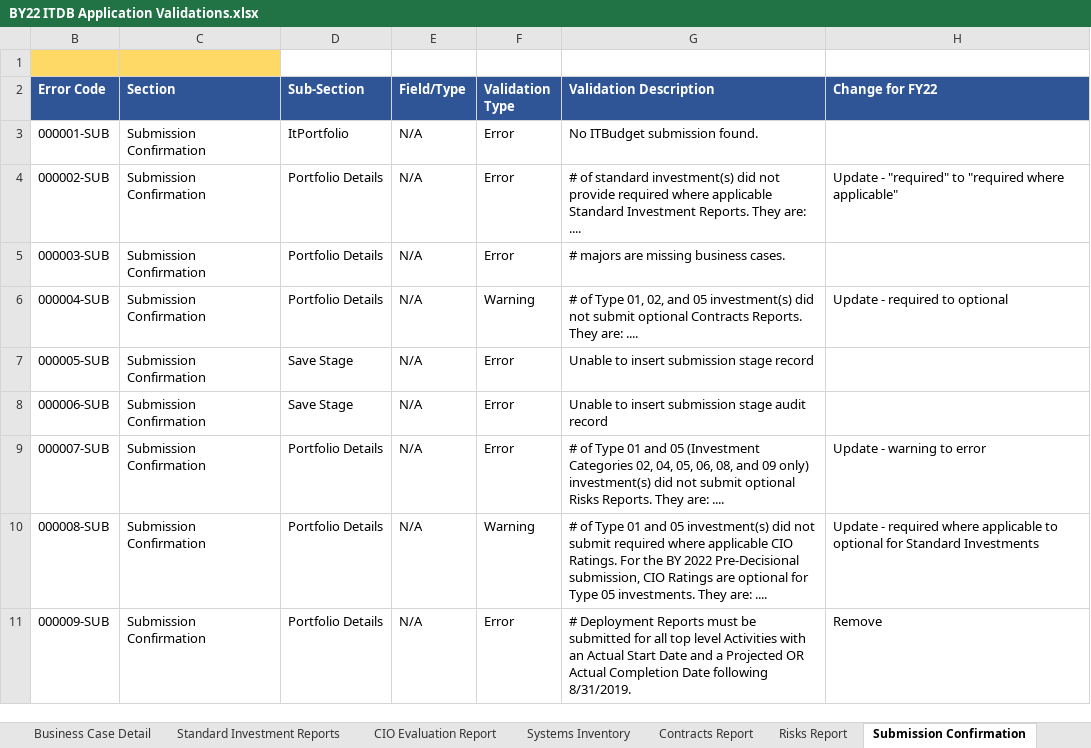
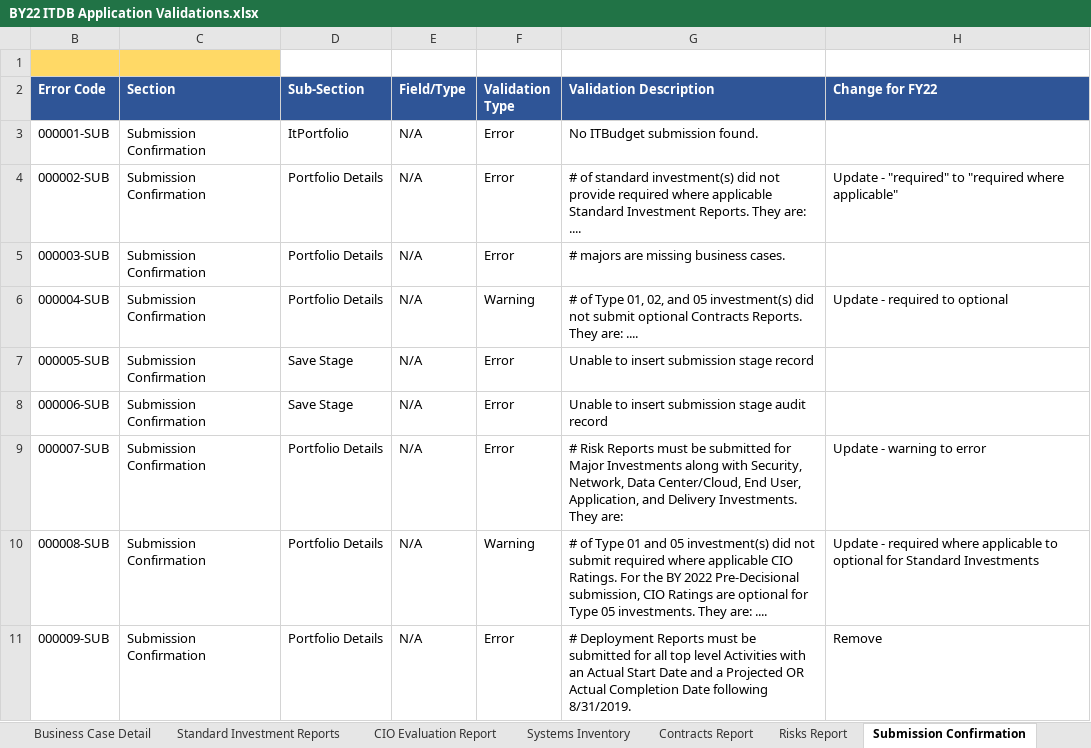
Before and after one commit to GSA/ITDB-schema, an Excel workbook: docs-2022/BY22 ITDB Application Validations.xlsx, sheet Submission Confirmation, drawn as a sheet; values as stored, in another font and other column widths than the file's, no borders; the diff names each change by its address in the sheet, - before the commit and + after, or states it on an @@ line.

Commit message:
Risks Reports Validation Update
Updated the Risks Reports validation from a Warning to an Error

```diff
--- a/docs-2022/BY22 ITDB Application Validations.xlsx (sheet Submission Confirmation)
+++ b/docs-2022/BY22 ITDB Application Validations.xlsx (sheet Submission Confirmation)
-G9 (Validation Description): # of Type 01 and 05 (Investment Categories 02, 04, 05, 06, 08, and 09 only) investment(s) did not submit optional Risks Reports. They are: ....
+G9 (Validation Description): # Risk Reports must be submitted for Major Investments along with Security, Network, Data Center/Cloud, End User, Application, and Delivery Investments. They are:
```
